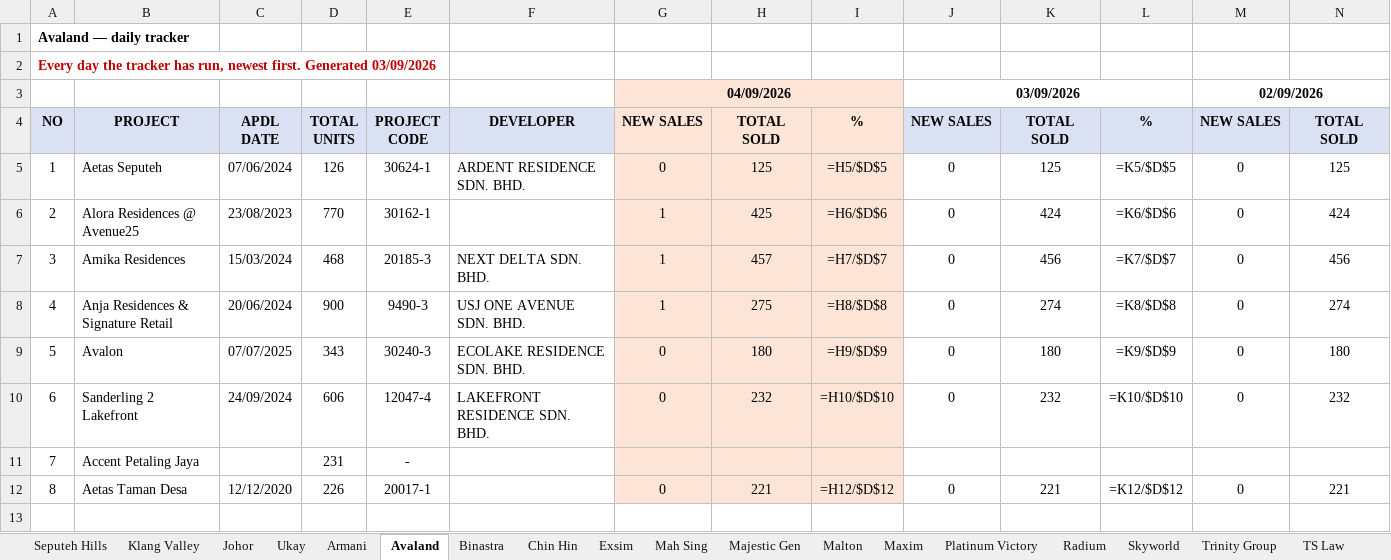
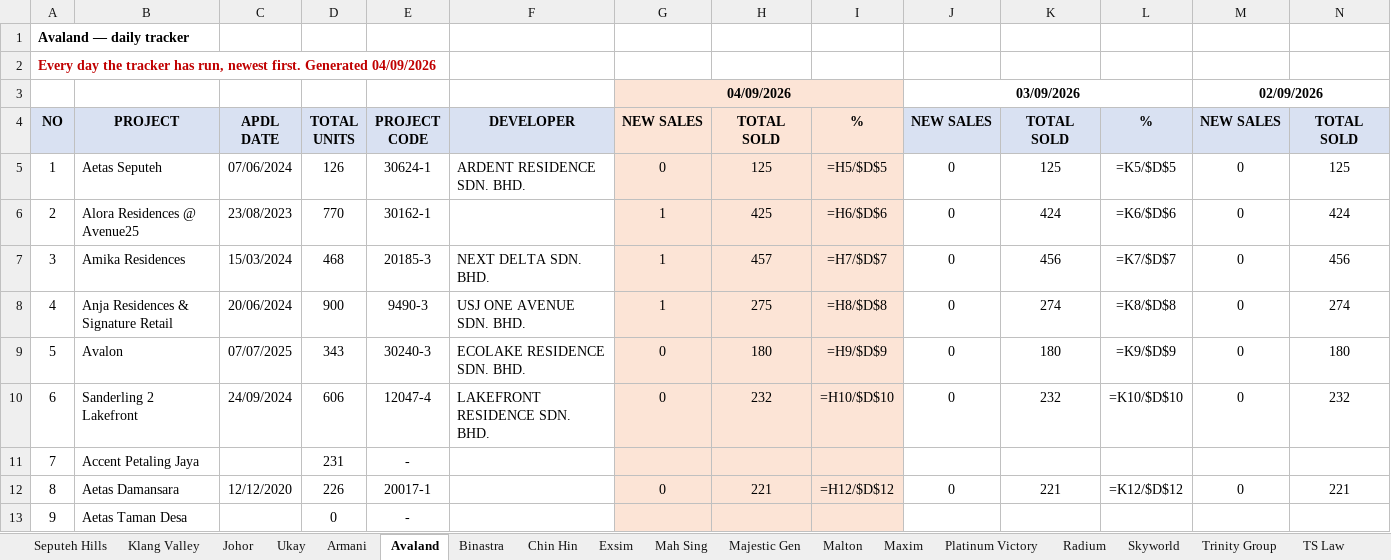
Before and after one commit to smtcu/teduh-tracker, an Excel workbook: docs/downloads/Teduh_Daily_Tracker.xlsx, sheet Avaland, drawn as a sheet; only a part is shown; values as stored, in another font and other column widths than the file's, no borders; formulas without a stored value are shown as written; rows hold the shown columns only; the diff names each change by its address in the sheet, - before the commit and + after, or states it on an @@ line.

```diff
--- a/docs/downloads/Teduh_Daily_Tracker.xlsx (sheet Avaland)
+++ b/docs/downloads/Teduh_Daily_Tracker.xlsx (sheet Avaland)
@@ column A renumbered in row 2 @@
-B12: Aetas Taman Desa
+B12: Aetas Damansara
+row 13: 9 | Aetas Taman Desa |  | 0 | -
```
Also changed, not shown: sheet Ukay, sheet Binastra, sheet Skyworld, sheet Malton, sheet TS Law, sheet Maxim, 11 more sheets, docs/downloads/TEDUH_Competitor_Trackers.xlsx, docs/downloads/TEDUH_Unit_Types.xlsx, 18 other files.
